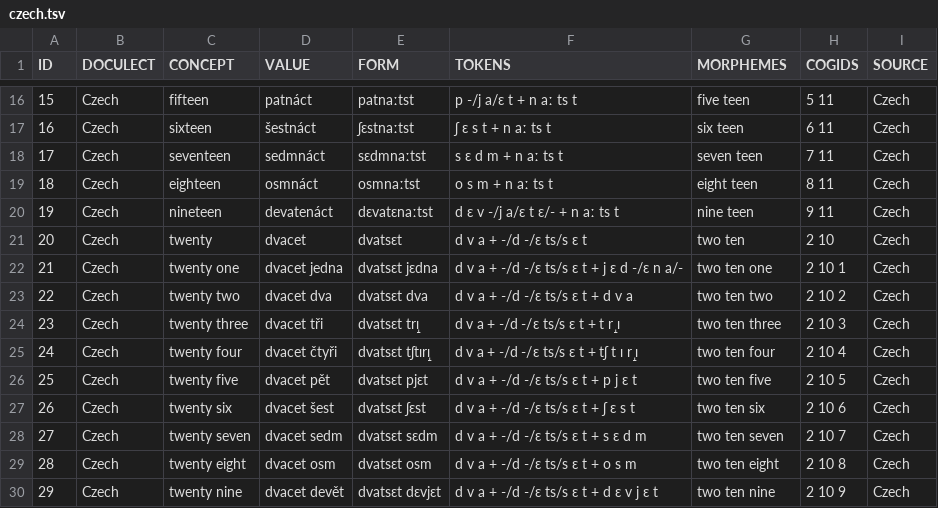
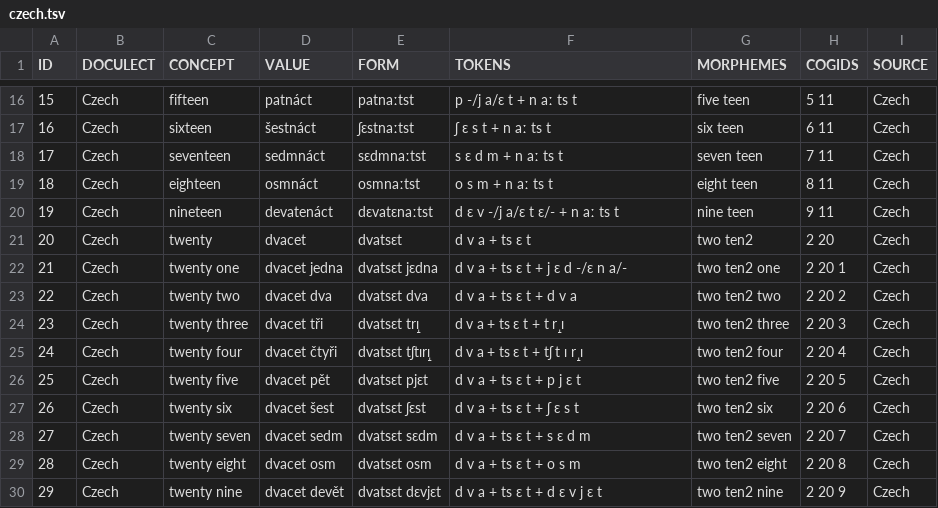
Before and after one commit to numeralbank/cosinus, a TSV file: raw/done/czech.tsv, drawn as a sheet; only a part is shown, gaps mark what is left out; the diff covers the shown part only.

```diff
--- a/raw/done/czech.tsv
+++ b/raw/done/czech.tsv
@@ -20,11 +20,11 @@ ID	DOCULECT	CONCEPT	VALUE	FORM	TOKENS	MORPHEMES	COGIDS	SOURCE
 19	Czech	nineteen	devatenáct	dɛvatɛnaːtst	d ɛ v -/j a/ɛ t ɛ/- + n aː ts t	nine teen	9 11	Czech
-20	Czech	twenty	dvacet	dvatsɛt	d v a + -/d -/ɛ ts/s ɛ t	two ten	2 10	Czech
-21	Czech	twenty one	dvacet jedna	dvatsɛt jɛdna	d v a + -/d -/ɛ ts/s ɛ t + j ɛ d -/ɛ n a/-	two ten one	2 10 1	Czech
-22	Czech	twenty two	dvacet dva	dvatsɛt dva	d v a + -/d -/ɛ ts/s ɛ t + d v a	two ten two	2 10 2	Czech
-23	Czech	twenty three	dvacet tři	dvatsɛt tr̝ɪ	d v a + -/d -/ɛ ts/s ɛ t + t r̝ ɪ	two ten three	2 10 3	Czech
-24	Czech	twenty four	dvacet čtyři	dvatsɛt tʃtɪr̝ɪ	d v a + -/d -/ɛ ts/s ɛ t + tʃ t ɪ r̝ ɪ	two ten four	2 10 4	Czech
-25	Czech	twenty five	dvacet pět	dvatsɛt pjɛt	d v a + -/d -/ɛ ts/s ɛ t + p j ɛ t	two ten five	2 10 5	Czech
-26	Czech	twenty six	dvacet šest	dvatsɛt ʃɛst	d v a + -/d -/ɛ ts/s ɛ t + ʃ ɛ s t	two ten six	2 10 6	Czech
-27	Czech	twenty seven	dvacet sedm	dvatsɛt sɛdm	d v a + -/d -/ɛ ts/s ɛ t + s ɛ d m	two ten seven	2 10 7	Czech
-28	Czech	twenty eight	dvacet osm	dvatsɛt osm	d v a + -/d -/ɛ ts/s ɛ t + o s m	two ten eight	2 10 8	Czech
-29	Czech	twenty nine	dvacet devět	dvatsɛt dɛvjɛt	d v a + -/d -/ɛ ts/s ɛ t + d ɛ v j ɛ t	two ten nine	2 10 9	Czech
+20	Czech	twenty	dvacet	dvatsɛt	d v a + ts ɛ t	two ten2	2 20	Czech
+21	Czech	twenty one	dvacet jedna	dvatsɛt jɛdna	d v a + ts ɛ t + j ɛ d -/ɛ n a/-	two ten2 one	2 20 1	Czech
+22	Czech	twenty two	dvacet dva	dvatsɛt dva	d v a + ts ɛ t + d v a	two ten2 two	2 20 2	Czech
+23	Czech	twenty three	dvacet tři	dvatsɛt tr̝ɪ	d v a + ts ɛ t + t r̝ ɪ	two ten2 three	2 20 3	Czech
+24	Czech	twenty four	dvacet čtyři	dvatsɛt tʃtɪr̝ɪ	d v a + ts ɛ t + tʃ t ɪ r̝ ɪ	two ten2 four	2 20 4	Czech
+25	Czech	twenty five	dvacet pět	dvatsɛt pjɛt	d v a + ts ɛ t + p j ɛ t	two ten2 five	2 20 5	Czech
+26	Czech	twenty six	dvacet šest	dvatsɛt ʃɛst	d v a + ts ɛ t + ʃ ɛ s t	two ten2 six	2 20 6	Czech
+27	Czech	twenty seven	dvacet sedm	dvatsɛt sɛdm	d v a + ts ɛ t + s ɛ d m	two ten2 seven	2 20 7	Czech
+28	Czech	twenty eight	dvacet osm	dvatsɛt osm	d v a + ts ɛ t + o s m	two ten2 eight	2 20 8	Czech
+29	Czech	twenty nine	dvacet devět	dvatsɛt dɛvjɛt	d v a + ts ɛ t + d ɛ v j ɛ t	two ten2 nine	2 20 9	Czech
```
Also changed, not shown: 150 edited cells elsewhere in this file, raw/done/finn1318.tsv, raw/done/french.tsv, 13 other files.
